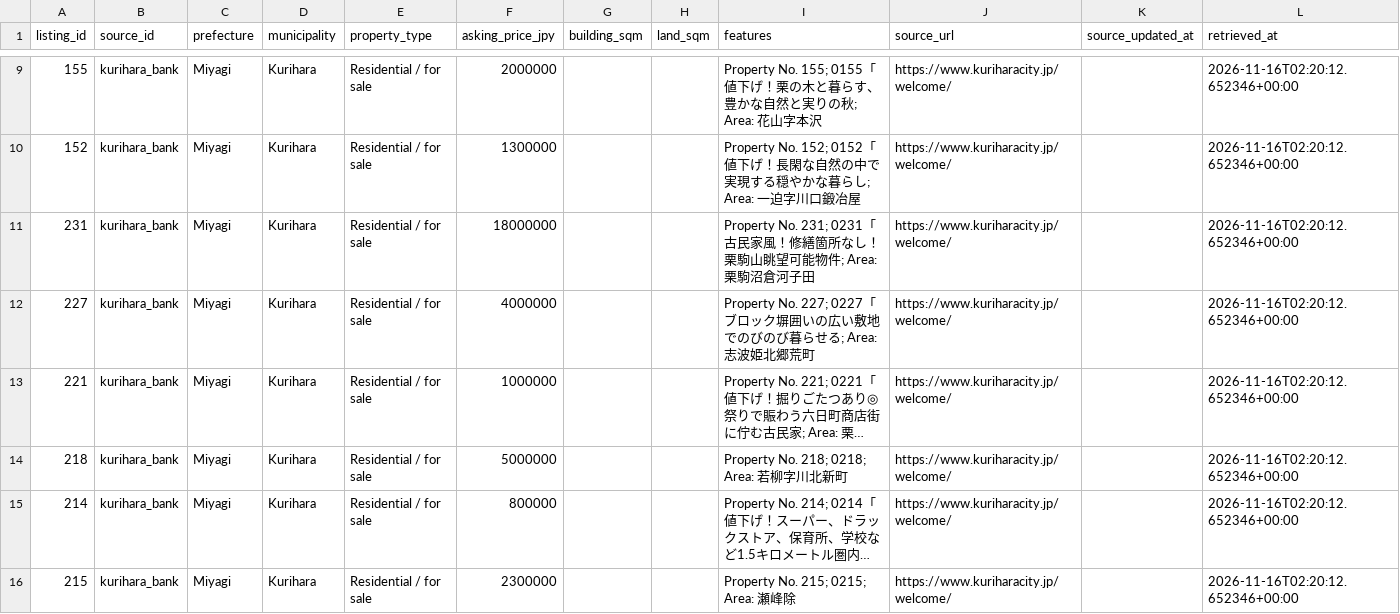
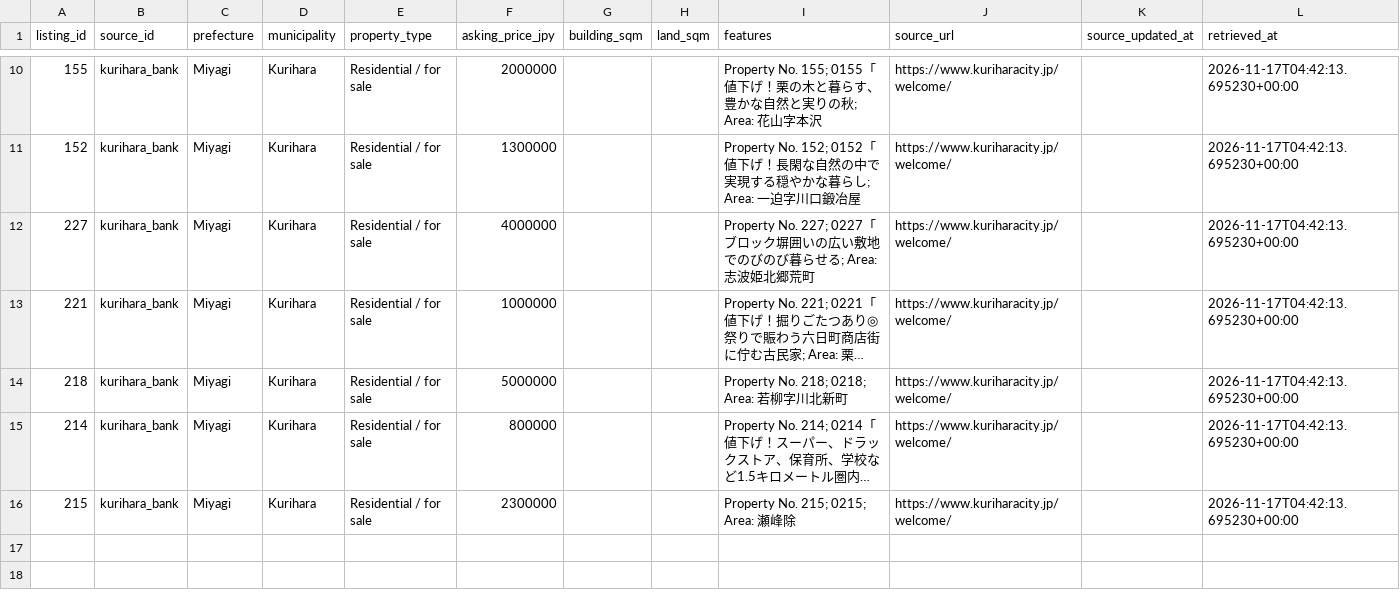
Before and after one commit to reokobayashi0620/tohoku-lodging-sales-ai, a CSV file: akiya_content_engine/data/discovered_listings_kurihara.csv, drawn as a sheet; only a part is shown, gaps mark what is left out; long unchanged cells end in …; removed rows and columns are numbered as before the commit, all else as after; the diff covers the shown part only; the diff names each change by its address in the sheet, - before the commit and + after, or states it on an @@ line.

```diff
--- a/akiya_content_engine/data/discovered_listings_kurihara.csv
+++ b/akiya_content_engine/data/discovered_listings_kurihara.csv
-L10:L11 (retrieved_at): 2026-11-16T02:20:12.652346+00:00
+L10:L11 (retrieved_at): 2026-11-17T04:42:13.695230+00:00
-row 11: 231 | kurihara_bank | Miyagi | Kurihara | Residential / for sale | 18000000 |  |  | Property No. 231; 0231「古民家風！修繕箇所なし！栗駒山眺望可能物件; Area: 栗駒沼倉河子田 | https://www.kuriharacity.jp/welcome/ |  | 2026-11-16T02:20:12.652346+00:00
-L12:L16 (retrieved_at): 2026-11-16T02:20:12.652346+00:00
+L12:L16 (retrieved_at): 2026-11-17T04:42:13.695230+00:00
```
Also changed, not shown: 1 added row and 7 edited cells elsewhere in this file, akiya_content_engine/data/discovered_listings.csv, akiya_content_engine/data/discovered_listings_tendo.csv, 2 other files.
